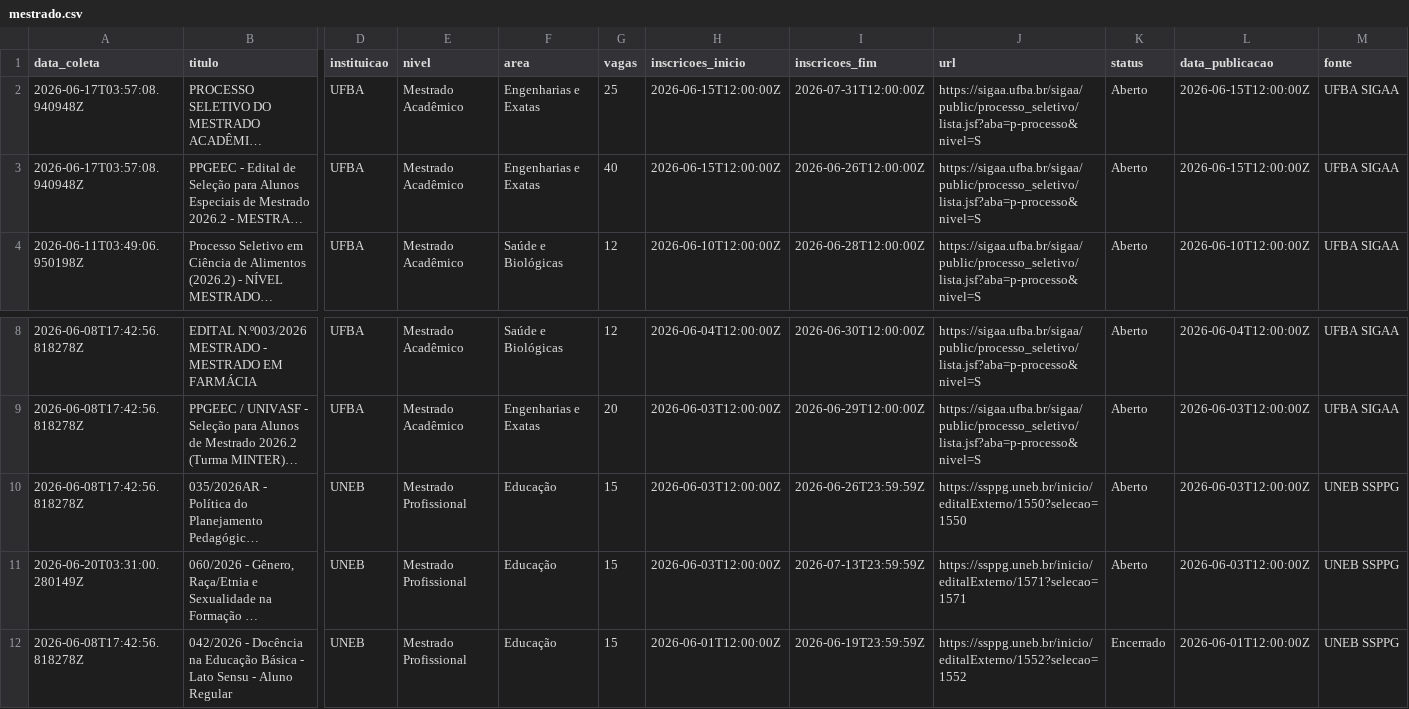
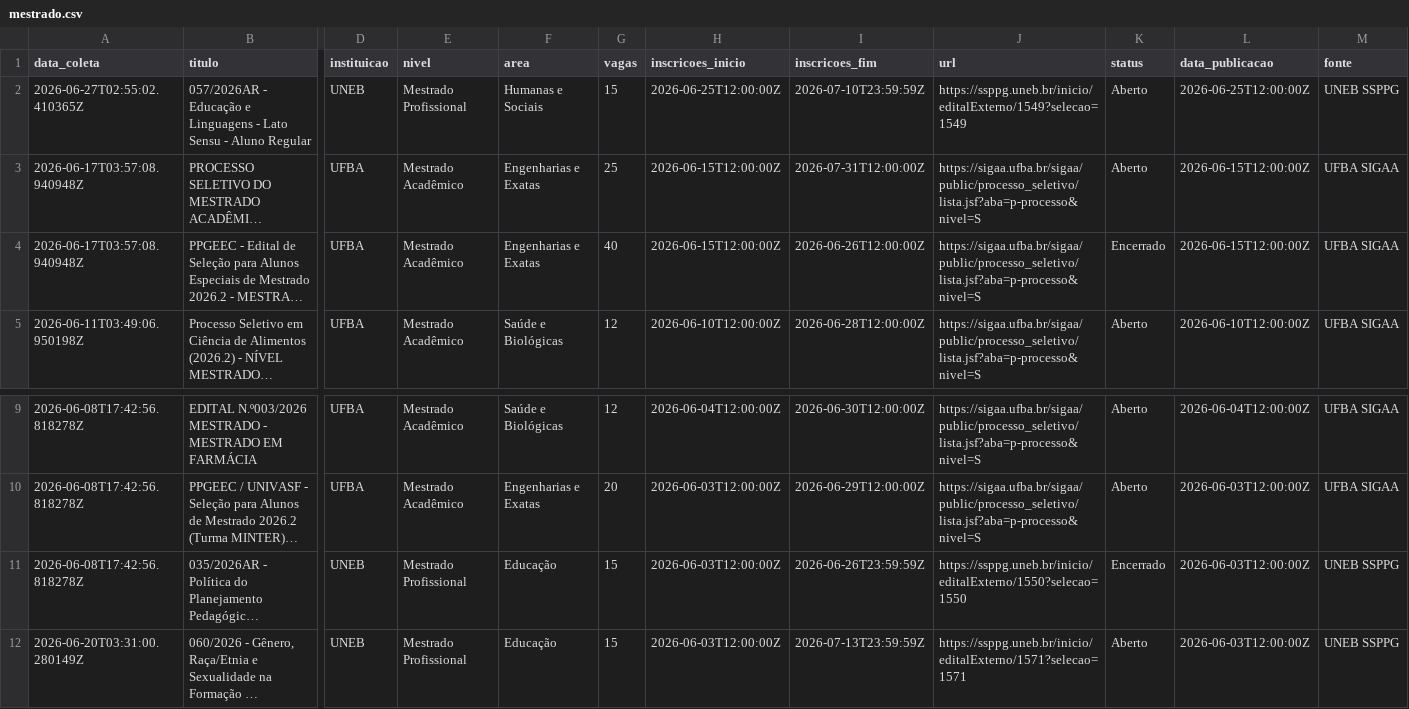
Before and after one commit to yuriluna85/pos-bahia, a CSV file: DATA/2026/mestrado.csv, drawn as a sheet; only a part is shown, gaps mark what is left out; the shorter side is filled out with more unchanged rows; long unchanged cells end in …; addresses are those after the commit; rows hold the shown columns only; the diff names each change by its address in the sheet, - before the commit and + after, or states it on an @@ line.

```diff
--- a/DATA/2026/mestrado.csv
+++ b/DATA/2026/mestrado.csv
+row 2: 2026-06-27T02:55:02.410365Z | 057/2026AR - Educação e Linguagens - Lato Sensu - Aluno Regular | UNEB | Mestrado Profissional | Humanas e Sociais | 15 | 2026-06-25T12:00:00Z | 2026-07-10T23:59:59Z | https://ssppg.uneb.br/inicio/editalExterno/1549?selecao=1549 | Aberto | 2026-06-25T12:00:00Z | UNEB SSPPG
-K4 (status): Aberto
+K4 (status): Encerrado
-K11 (status): Aberto
+K11 (status): Encerrado
```
Also changed, not shown: DATA/2026/aluno-especial.csv, DATA/2026/doutorado.csv, 10 other files.
